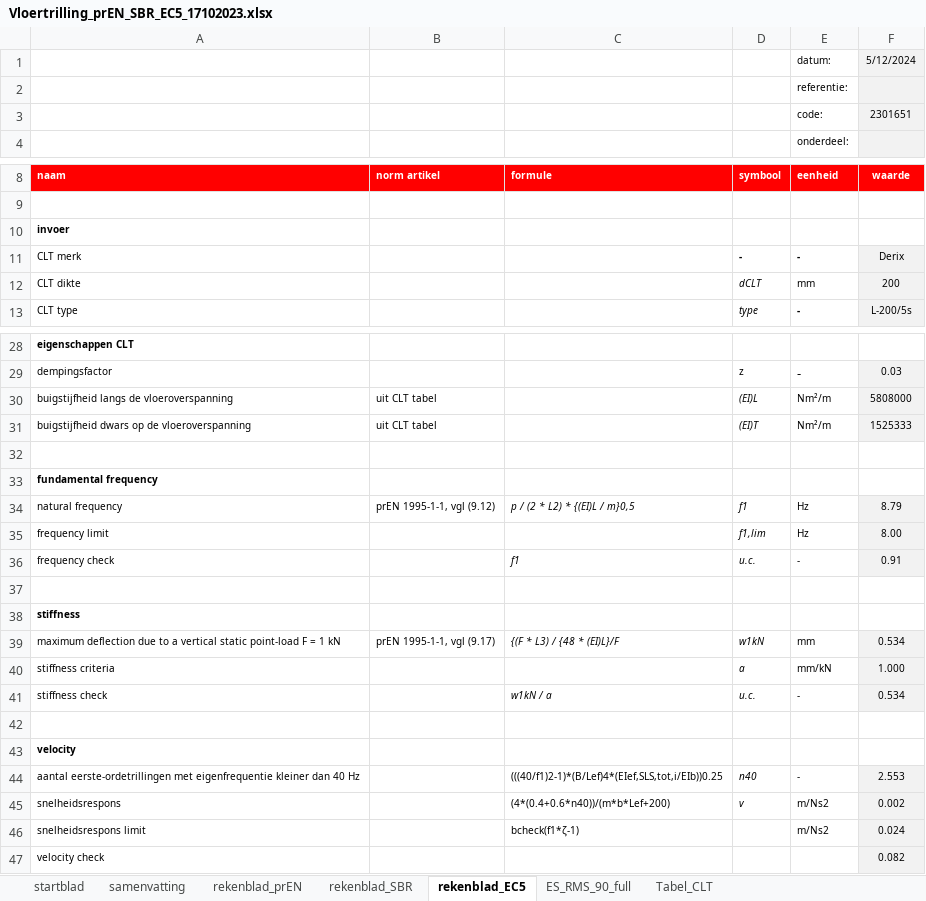
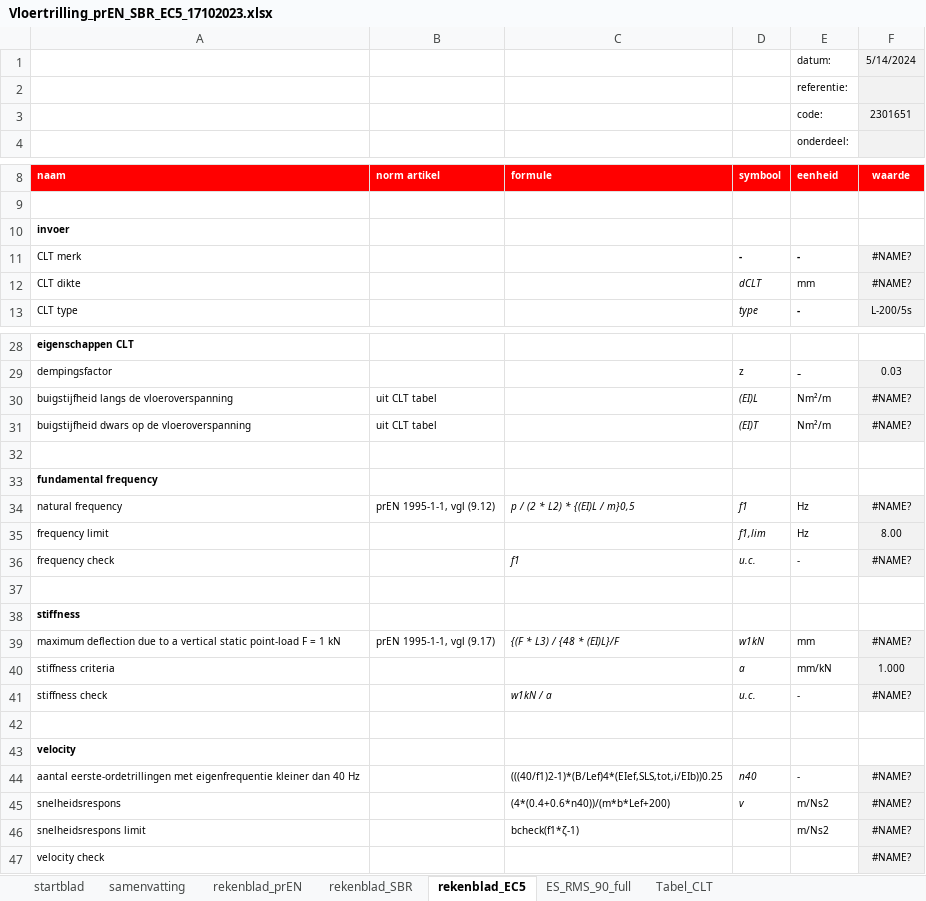
Before and after one commit to wensley-rushing/floor_vibrations, an Excel workbook: simulations/Vloertrilling_prEN_SBR_EC5_17102023.xlsx, sheet rekenblad_EC5, drawn as a sheet; only a part is shown, gaps mark what is left out; values as stored, in another font and other column widths than the file's, no borders; charts and pictures not drawn; the diff covers the shown part only; the diff names each change by its address in the sheet, - before the commit and + after, or states it on an @@ line.

```diff
--- a/simulations/Vloertrilling_prEN_SBR_EC5_17102023.xlsx (sheet rekenblad_EC5)
+++ b/simulations/Vloertrilling_prEN_SBR_EC5_17102023.xlsx (sheet rekenblad_EC5)
-F1 (waarde): 5/12/2024
+F1 (waarde): 5/14/2024
-F11 (waarde): Derix
+F11 (waarde): #NAME?
-F12 (waarde): 200
+F12 (waarde): #NAME?
-F30 (waarde): 5808000
+F30 (waarde): #NAME?
-F31 (waarde): 1525333
+F31 (waarde): #NAME?
-F34 (waarde): 8.79
+F34 (waarde): #NAME?
-F36 (waarde): 0.91
+F36 (waarde): #NAME?
-F39 (waarde): 0.534
+F39 (waarde): #NAME?
-F41 (waarde): 0.534
+F41 (waarde): #NAME?
-F44 (waarde): 2.553
+F44 (waarde): #NAME?
-F45 (waarde): 0.002
+F45 (waarde): #NAME?
-F46 (waarde): 0.024
+F46 (waarde): #NAME?
-F47 (waarde): 0.082
+F47 (waarde): #NAME?
```
Also changed, not shown: 2 edited cells elsewhere in this sheet, sheet Tabel_CLT, sheet rekenblad_prEN, sheet rekenblad_SBR, sheet samenvatting, 2 other files.
